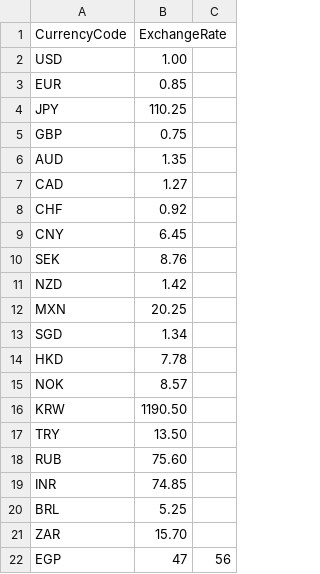
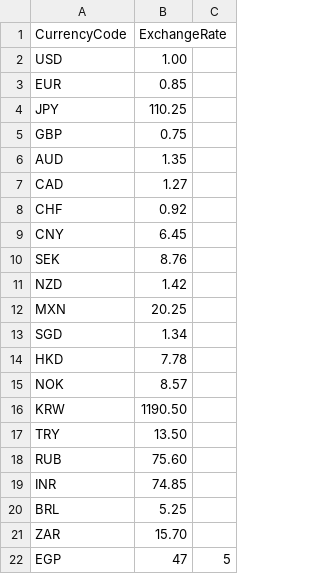
Before and after one commit to OsamaAshraf01/Ra7al, a CSV file: data/currencies.csv, drawn as a sheet.

Commit message:
Update currencies.csv

```diff
--- a/data/currencies.csv
+++ b/data/currencies.csv
@@ -21,2 +21,2 @@ BRL,5.25
 ZAR,15.70
-EGP,47,56
+EGP,47,5
```
